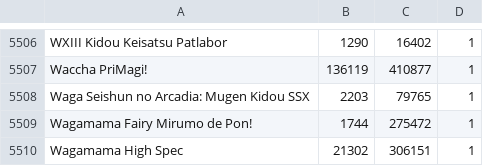
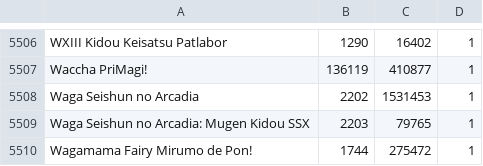
Before and after one commit to noggl/AniListToTVDB, a CSV file: mapping.csv, drawn as a sheet; only a part is shown, gaps mark what is left out; the shorter side is filled out with more unchanged rows; the diff names each change by its address in the sheet, - before the commit and + after, or states it on an @@ line.

```diff
--- a/mapping.csv
+++ b/mapping.csv
+row 5508: Waga Seishun no Arcadia | 2202 | 1531453 | 1
```
Also changed, not shown: 3 other files.
